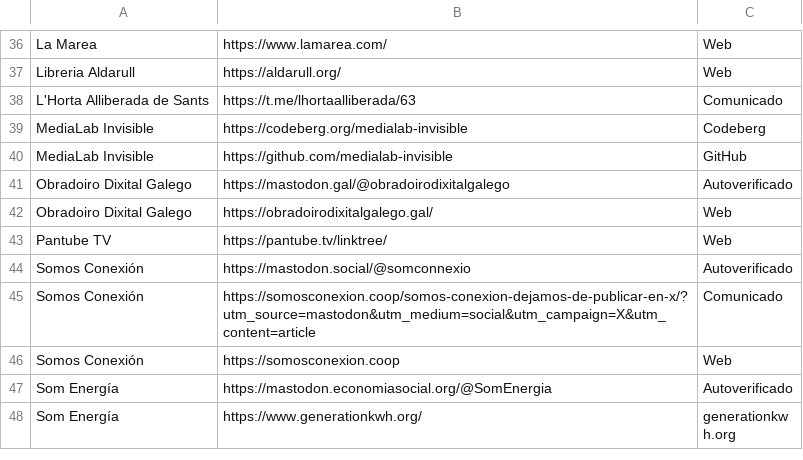
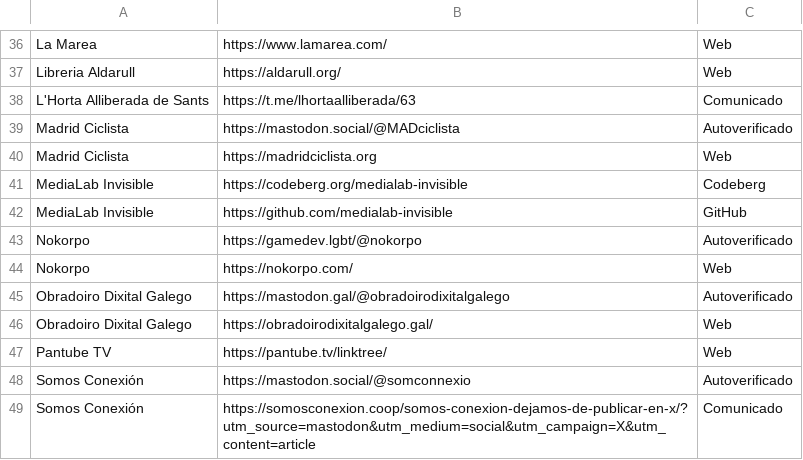
Before and after one commit to Nokorpo/spain-into-the-fediverse, a CSV file: references.csv, drawn as a sheet; only a part is shown, gaps mark what is left out; the shorter side is filled out with more unchanged rows; the diff names each change by its address in the sheet, - before the commit and + after, or states it on an @@ line.

Commit message:
Add two entries
Madrid Ciclista
Nokorpo

```diff
--- a/references.csv
+++ b/references.csv
+row 39: Madrid Ciclista | https://mastodon.social/@MADciclista | Autoverificado
+row 40: Madrid Ciclista | https://madridciclista.org | Web
+row 43: Nokorpo | https://gamedev.lgbt/@nokorpo | Autoverificado
+row 44: Nokorpo | https://nokorpo.com/ | Web
```
Also changed, not shown: accounts.csv, table.csv.
